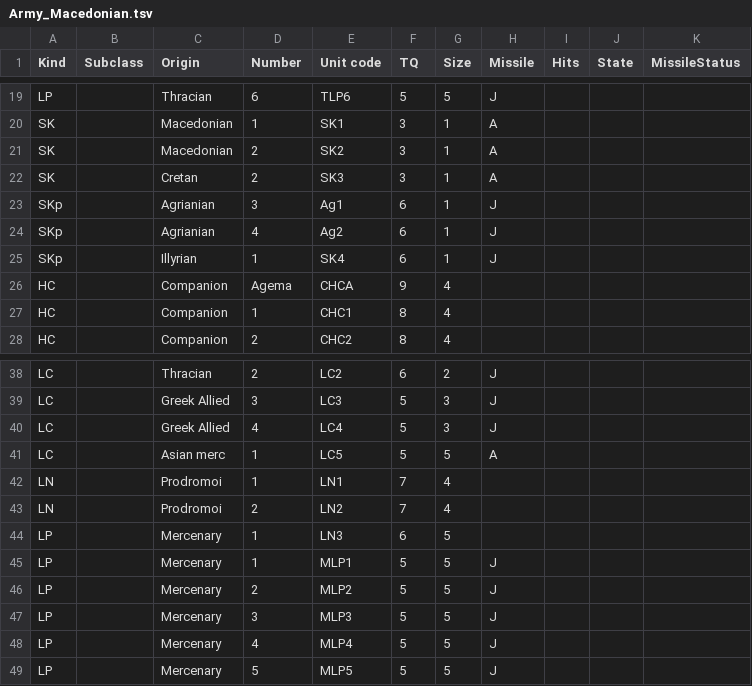
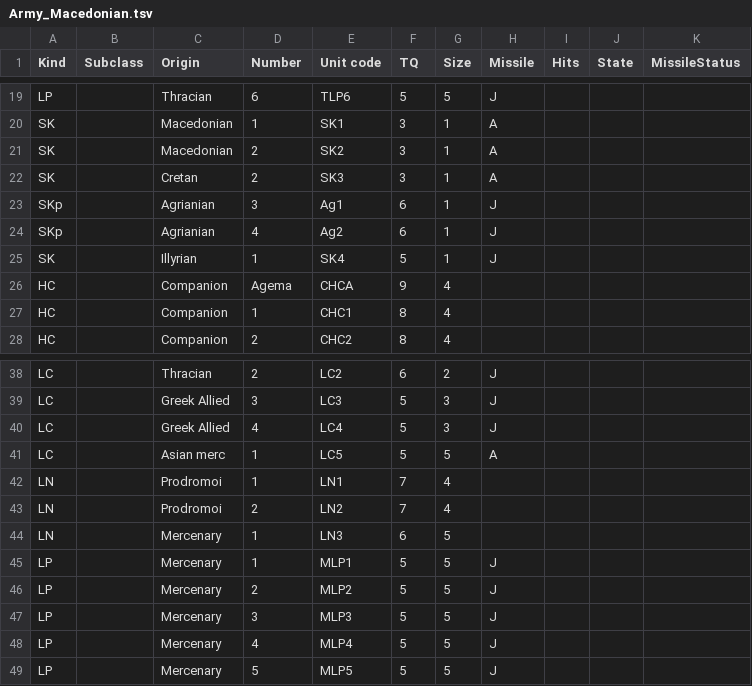
Before and after one commit to LeMegiste/gboh-companion, a TSV file: battles/Gaugamela/Army_Macedonian.tsv, drawn as a sheet; only a part is shown, gaps mark what is left out.

```diff
--- a/battles/Gaugamela/Army_Macedonian.tsv
+++ b/battles/Gaugamela/Army_Macedonian.tsv
@@ -24,3 +24,3 @@ SKp		Agrianian	3	Ag1	6	1	J
 SKp		Agrianian	4	Ag2	6	1	J			
-SKp		Illyrian	1	SK4	6	1	J			
+SK		Illyrian	1	SK4	5	1	J			
 HC		Companion	Agema	CHCA	9	4				
@@ -43,3 +43,3 @@ LN		Prodromoi	1	LN1	7	4
 LN		Prodromoi	2	LN2	7	4				
-LP		Mercenary	1	LN3	6	5				
+LN		Mercenary	1	LN3	6	5				
 LP		Mercenary	1	MLP1	5	5	J			
```
Also changed, not shown: 15 other files.
